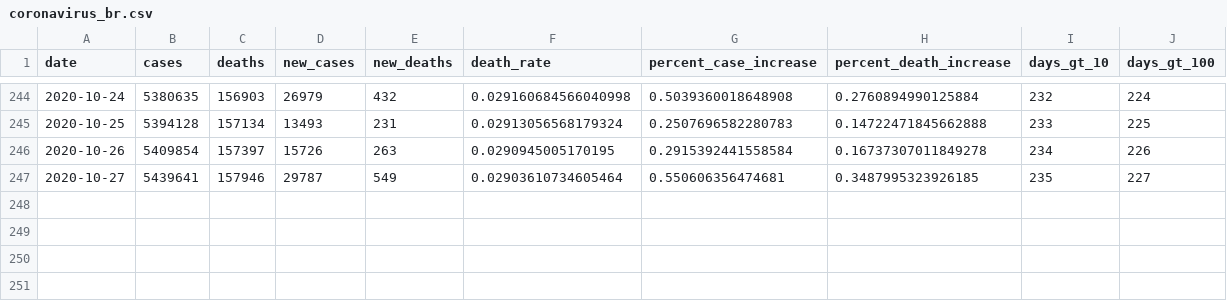
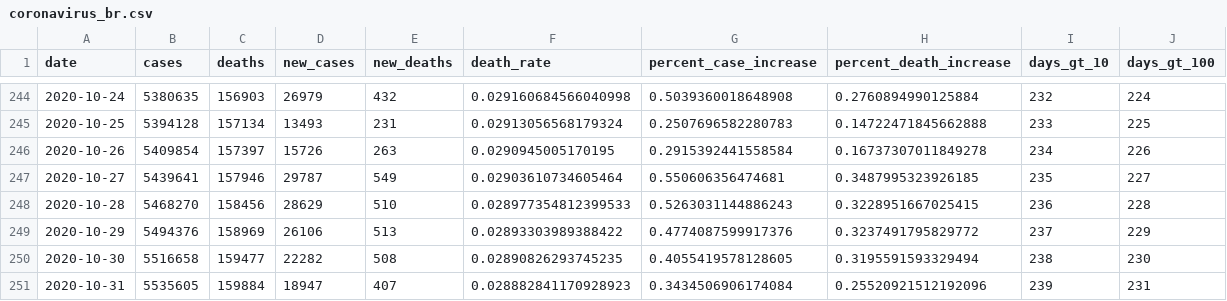
Before and after one commit to mralbu/coronavirusbrazil, a CSV file: data-raw/coronavirus_br.csv, drawn as a sheet; only a part is shown, gaps mark what is left out.

```diff
--- a/data-raw/coronavirus_br.csv
+++ b/data-raw/coronavirus_br.csv
@@ -247 +247,5 @@ date,cases,deaths,new_cases,new_deaths,death_rate,percent_case_increase,percent_
 2020-10-27,5439641,157946,29787,549,0.02903610734605464,0.550606356474681,0.3487995323926185,235,227
+2020-10-28,5468270,158456,28629,510,0.028977354812399533,0.5263031144886243,0.3228951667025415,236,228
+2020-10-29,5494376,158969,26106,513,0.02893303989388422,0.4774087599917376,0.3237491795829772,237,229
+2020-10-30,5516658,159477,22282,508,0.02890826293745235,0.4055419578128605,0.3195591593329494,238,230
+2020-10-31,5535605,159884,18947,407,0.028882841170928923,0.3434506906174084,0.25520921512192096,239,231
```
Also changed, not shown: 15 other files.
